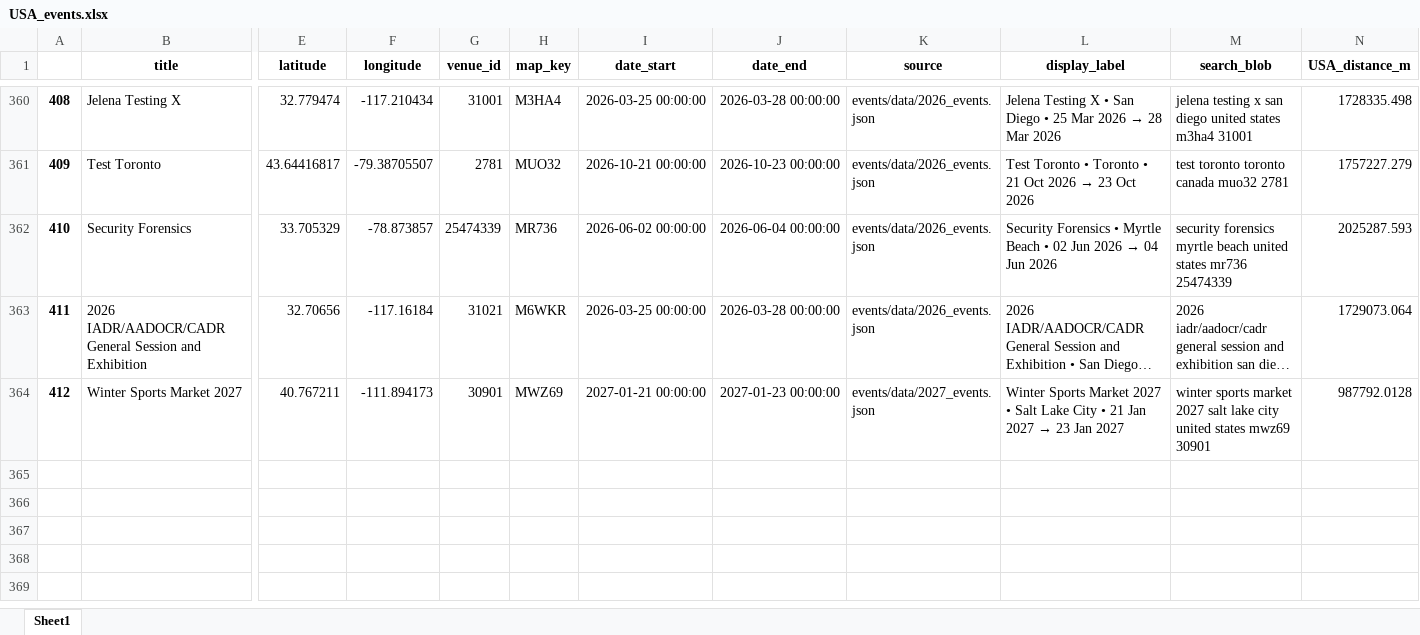
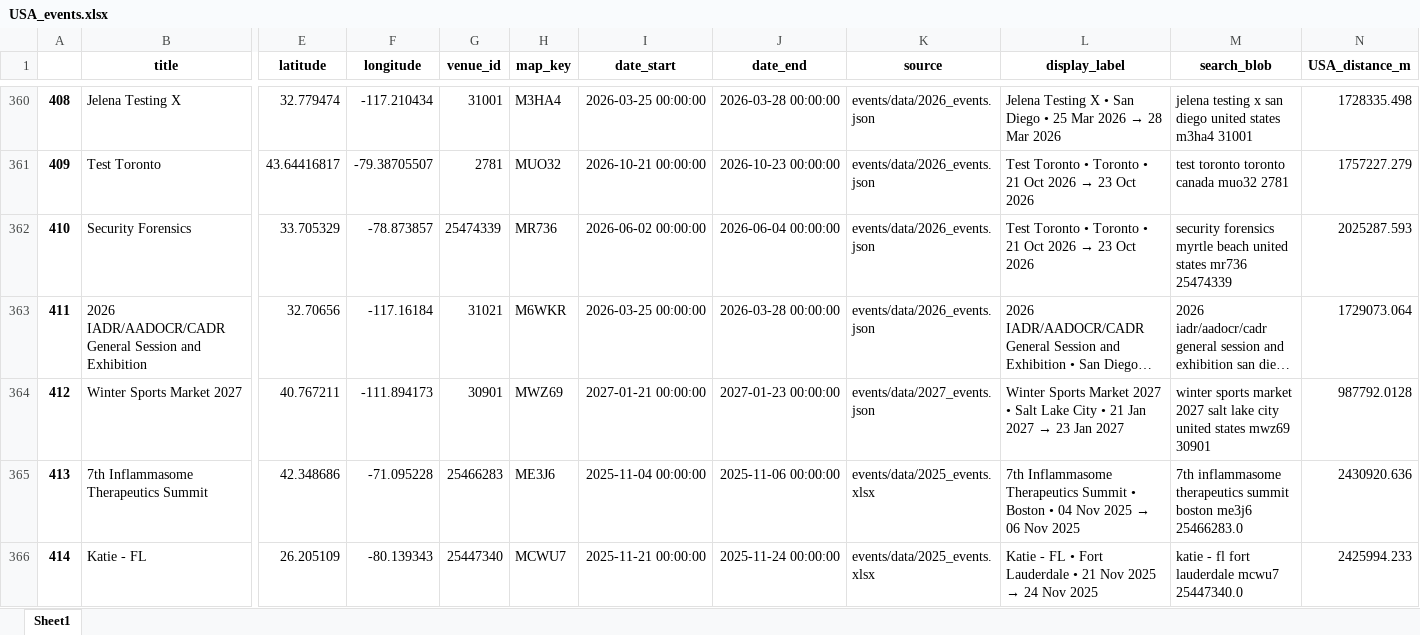
Before and after one commit to Bluespongecake/HM-rates, an Excel workbook: events/data/USA_events.xlsx, sheet Sheet1, drawn as a sheet; only a part is shown, gaps mark what is left out; long unchanged cells end in …; values as stored, in another font and other column widths than the file's, no borders; rows hold the shown columns only; the diff covers the shown part only; the diff names each change by its address in the sheet, - before the commit and + after, or states it on an @@ line.

Commit message:
added events

```diff
--- a/events/data/USA_events.xlsx (sheet Sheet1)
+++ b/events/data/USA_events.xlsx (sheet Sheet1)
@@ L362 (display_label): Security Forensics • Myrtle Beach • 02 Jun 2026 → 04 Jun 2026 → Test Toronto • Toronto • 21 Oct 2026 → 23 Oct 2026 @@
+row 365: 413 | 7th Inflammasome Therapeutics Summit | 42.348686 | -71.095228 | 25466283 | ME3J6 | 2025-11-04 00:00:00 | 2025-11-06 00:00:00 | events/data/2025_events.xlsx | 7th Inflammasome Therapeutics Summit • Boston • 04 Nov 2025 → 06 Nov 2025 | 7th inflammasome therapeutics summit boston me3j6 25466283.0 | 2430920.636
+row 366: 414 | Katie - FL | 26.205109 | -80.139343 | 25447340 | MCWU7 | 2025-11-21 00:00:00 | 2025-11-24 00:00:00 | events/data/2025_events.xlsx | Katie - FL • Fort Lauderdale • 21 Nov 2025 → 24 Nov 2025 | katie - fl fort lauderdale mcwu7 25447340.0 | 2425994.233
```
Also changed, not shown: 117 added rows elsewhere in this sheet.
